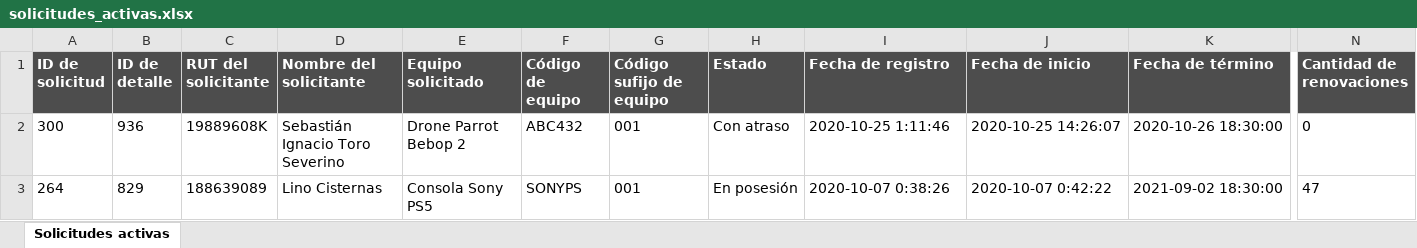
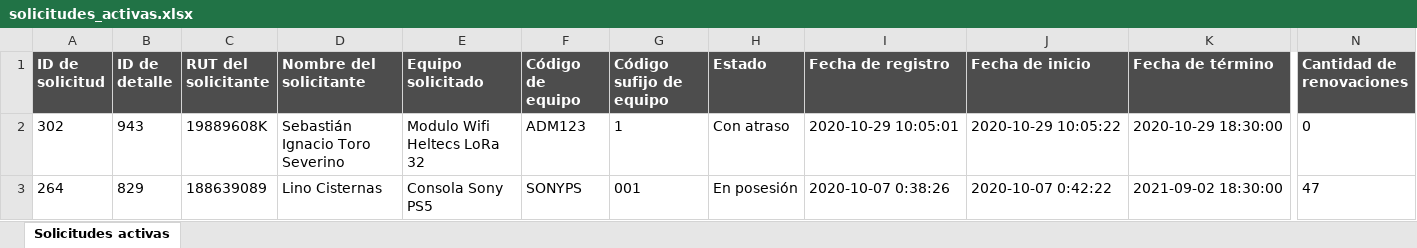
Before and after one commit to PabloMunozP/LabEIT, an Excel workbook: flask/app/static/files/exportaciones/solicitudes_activas.xlsx, sheet Solicitudes activas, drawn as a sheet; only a part is shown, gaps mark what is left out; values as stored, in another font and other column widths than the file's, no borders; removed rows and columns are numbered as before the commit, all else as after; rows hold the shown columns only; the diff names each change by its address in the sheet, - before the commit and + after, or states it on an @@ line.

```diff
--- a/flask/app/static/files/exportaciones/solicitudes_activas.xlsx (sheet Solicitudes activas)
+++ b/flask/app/static/files/exportaciones/solicitudes_activas.xlsx (sheet Solicitudes activas)
-row 2: 300 | 936 | 19889608K | Sebastián Ignacio Toro Severino | Drone Parrot Bebop 2 | ABC432 | 001 | Con atraso | 2020-10-25 1:11:46 | 2020-10-25 14:26:07 | 2020-10-26 18:30:00 | 0
+row 2: 302 | 943 | 19889608K | Sebastián Ignacio Toro Severino | Modulo Wifi Heltecs LoRa 32 | ADM123 | 1 | Con atraso | 2020-10-29 10:05:01 | 2020-10-29 10:05:22 | 2020-10-29 18:30:00 | 0
```
Also changed, not shown: flask/app/static/files/exportaciones/historial_solicitudes.xlsx, flask/app/static/files/plantillas/carga_masiva_usuarios.xlsx, 2 other files.
